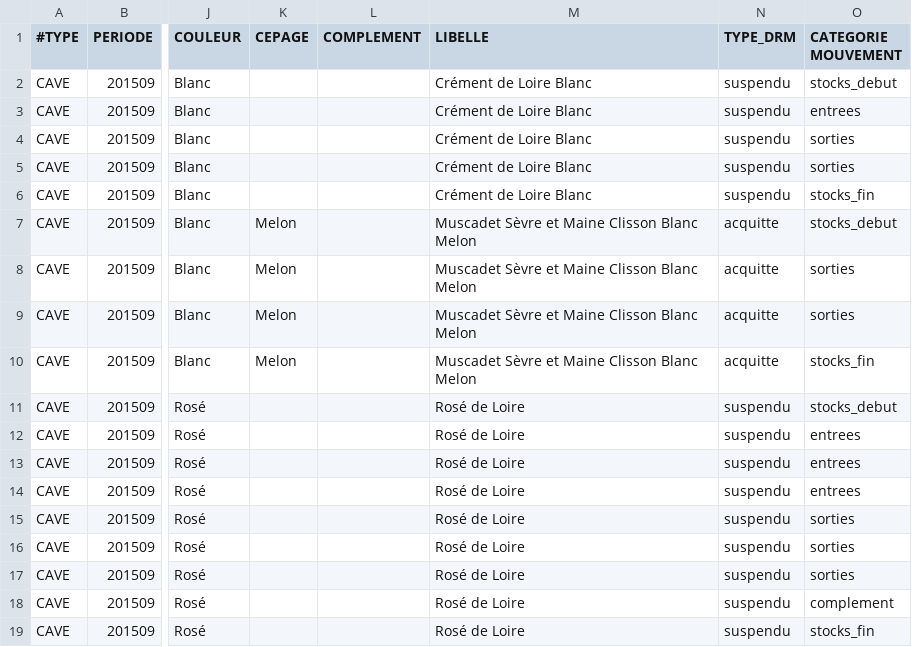
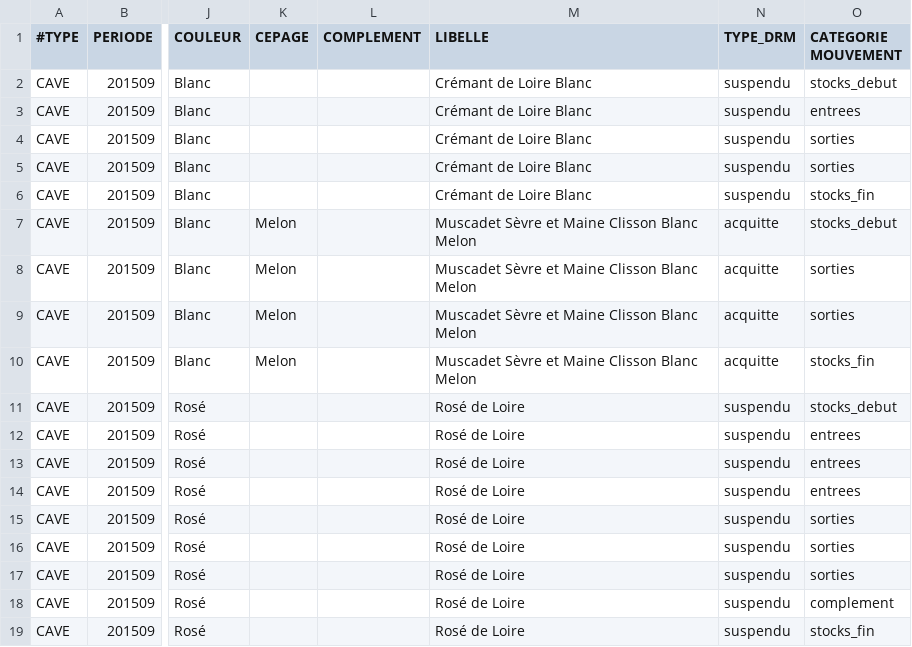
Before and after one commit to 24eme/mutualisation-douane, a CSV file: logiciels-tiers/exemple_cave.csv, drawn as a sheet; only a part is shown, gaps mark what is left out; the diff names each change by its address in the sheet, - before the commit and + after, or states it on an @@ line.

Commit message:
Update exemple_cave.csv
crémant plutot que crément

```diff
--- a/logiciels-tiers/exemple_cave.csv
+++ b/logiciels-tiers/exemple_cave.csv
-M2:M6 (LIBELLE): Crément de Loire Blanc
+M2:M6 (LIBELLE): Crémant de Loire Blanc
```
